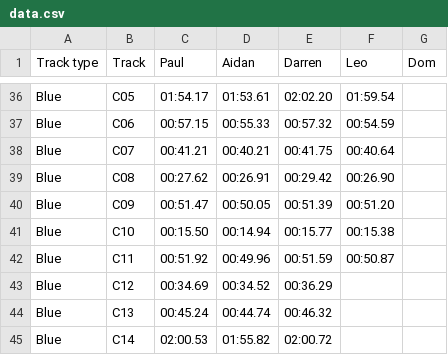
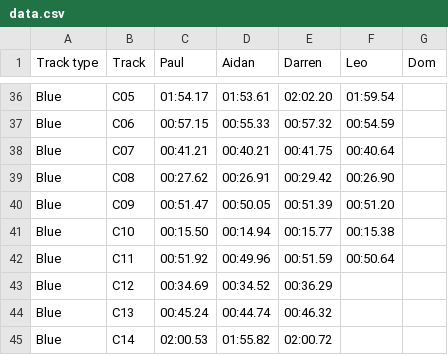
Before and after one commit to deambulatory/scores, a CSV file: data.csv, drawn as a sheet; only a part is shown, gaps mark what is left out.

Commit message:
C11 new time

```diff
--- a/data.csv
+++ b/data.csv
@@ -41,3 +41,3 @@ Blue,C09,00:51.47,00:50.05,00:51.39,00:51.20,
 Blue,C10,00:15.50,00:14.94,00:15.77,00:15.38,
-Blue,C11,00:51.92,00:49.96,00:51.59,00:50.87,
+Blue,C11,00:51.92,00:49.96,00:51.59,00:50.64,
 Blue,C12,00:34.69,00:34.52,00:36.29,,
```
